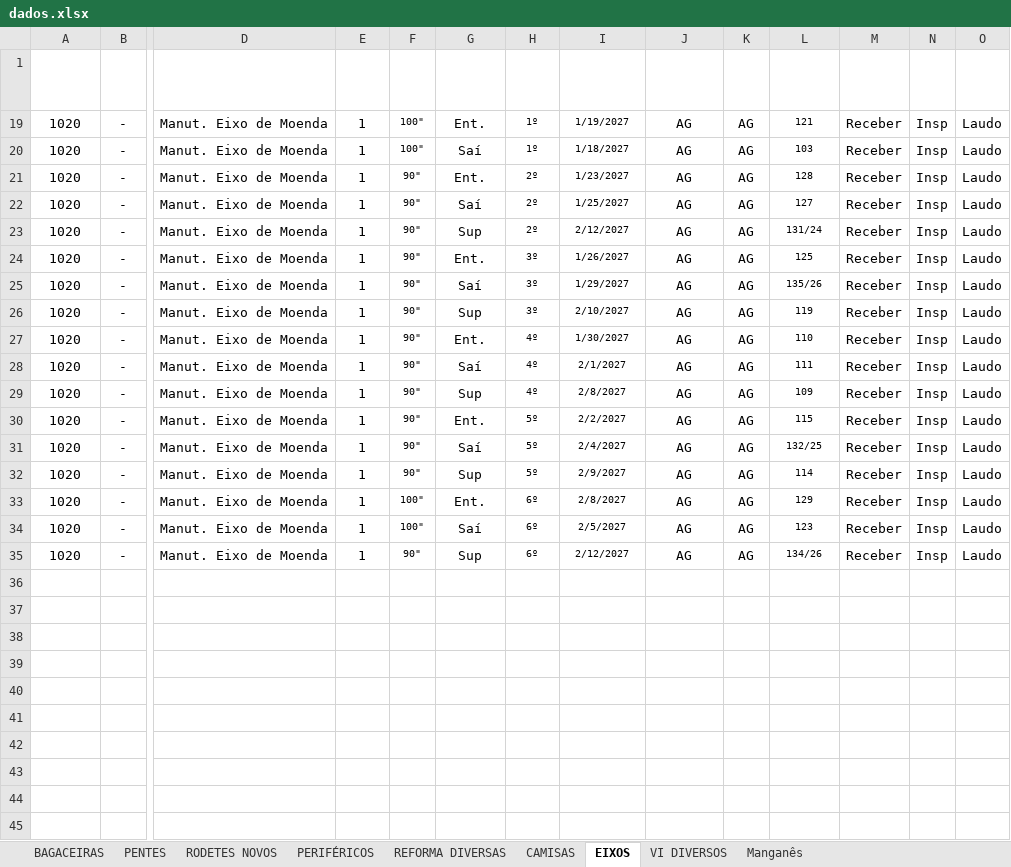
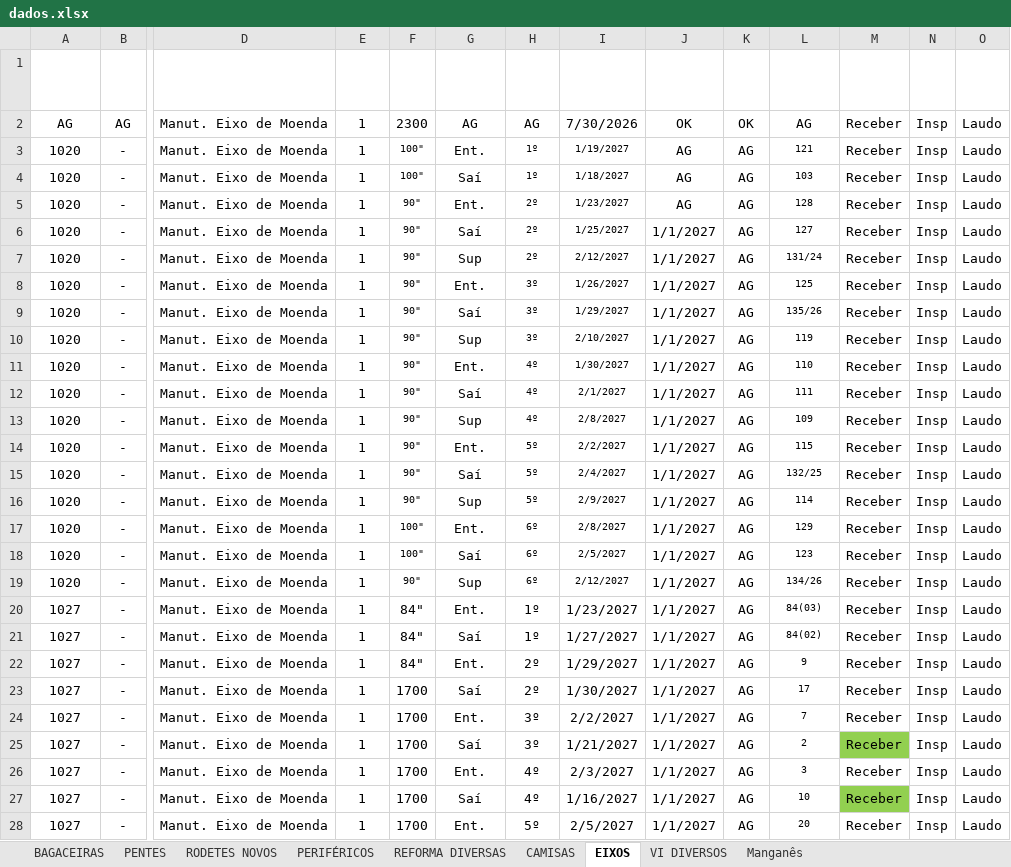
Before and after one commit to marcelodilena/carteira_prod, an Excel workbook: dados.xlsx, sheet EIXOS, drawn as a sheet; only a part is shown, gaps mark what is left out; values as stored, in another font and other column widths than the file's, no borders; table styles not drawn; addresses are those after the commit; rows hold the shown columns only; the diff covers the shown part only; the diff names each change by its address in the sheet, - before the commit and + after, or states it on an @@ line.

```diff
--- a/dados.xlsx (sheet EIXOS)
+++ b/dados.xlsx (sheet EIXOS)
+row 2: AG | AG | Manut. Eixo de Moenda | 1 | 2300 | AG | AG | 7/30/2026 | OK | OK | AG | Receber | Insp | Laudo
-J6:J19 (Desenho Previsão): AG
+J6:J19 (Desenho Previsão): 1/1/2027
+row 20: 1027 | - | Manut. Eixo de Moenda | 1 | 84" | Ent. | 1º | 1/23/2027 | 1/1/2027 | AG | 84(03) | Receber | Insp | Laudo
+row 21: 1027 | - | Manut. Eixo de Moenda | 1 | 84" | Saí | 1º | 1/27/2027 | 1/1/2027 | AG | 84(02) | Receber | Insp | Laudo
+row 22: 1027 | - | Manut. Eixo de Moenda | 1 | 84" | Ent. | 2º | 1/29/2027 | 1/1/2027 | AG | 9 | Receber | Insp | Laudo
+row 23: 1027 | - | Manut. Eixo de Moenda | 1 | 1700 | Saí | 2º | 1/30/2027 | 1/1/2027 | AG | 17 | Receber | Insp | Laudo
+row 24: 1027 | - | Manut. Eixo de Moenda | 1 | 1700 | Ent. | 3º | 2/2/2027 | 1/1/2027 | AG | 7 | Receber | Insp | Laudo
+row 25: 1027 | - | Manut. Eixo de Moenda | 1 | 1700 | Saí | 3º | 1/21/2027 | 1/1/2027 | AG | 2 | Receber | Insp | Laudo
+row 26: 1027 | - | Manut. Eixo de Moenda | 1 | 1700 | Ent. | 4º | 2/3/2027 | 1/1/2027 | AG | 3 | Receber | Insp | Laudo
+row 27: 1027 | - | Manut. Eixo de Moenda | 1 | 1700 | Saí | 4º | 1/16/2027 | 1/1/2027 | AG | 10 | Receber | Insp | Laudo
+row 28: 1027 | - | Manut. Eixo de Moenda | 1 | 1700 | Ent. | 5º | 2/5/2027 | 1/1/2027 | AG | 20 | Receber | Insp | Laudo
```
Also changed, not shown: 7 added rows elsewhere in this sheet, sheet BAGACEIRAS, sheet CAMISAS, sheet PENTES, sheet VI DIVERSOS, sheet PERIFÉRICOS, sheet REFORMA DIVERSAS, 2 more sheets, formulas that keep their value, hidden cells.
